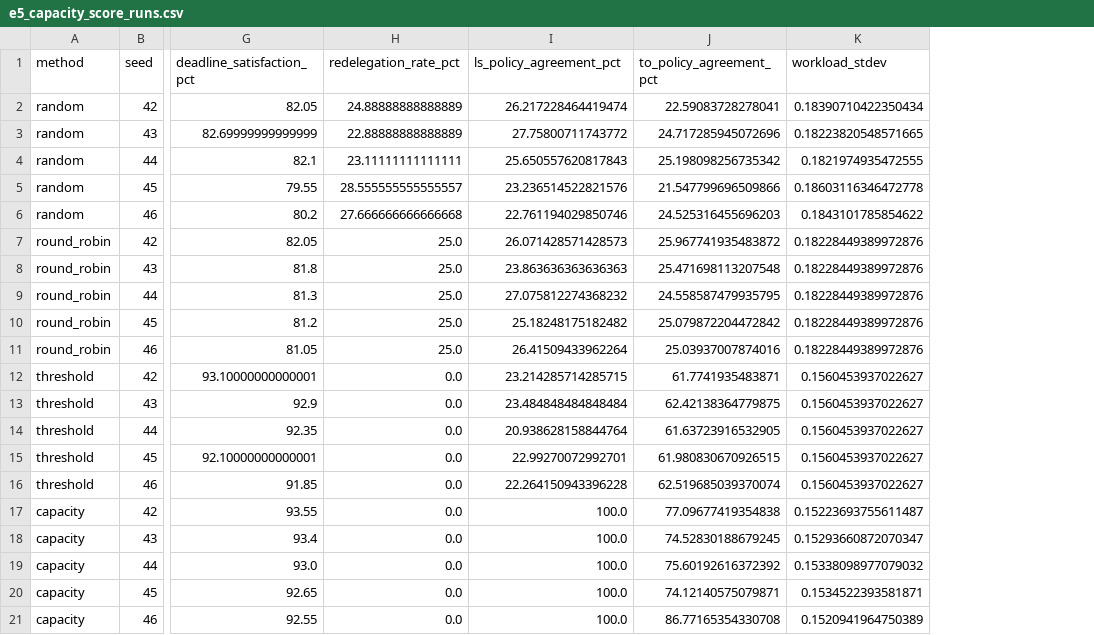
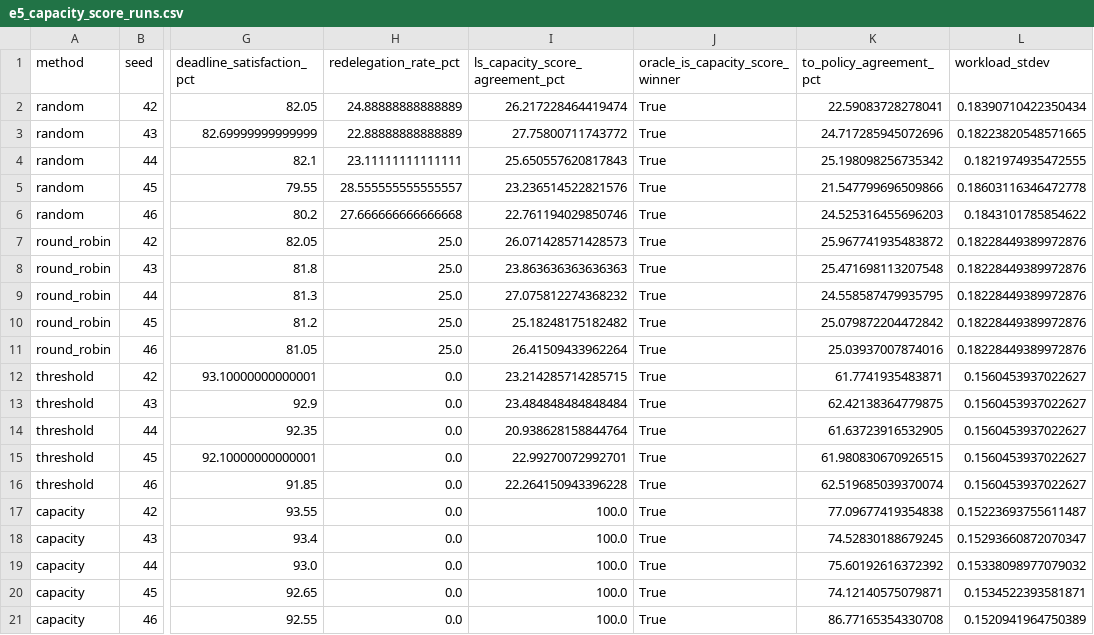
Before and after one commit to chxrbh/iiot_simulation_p1_complete, a CSV file: results/e5_capacity_score_runs.csv, drawn as a sheet; only a part is shown, gaps mark what is left out; the diff names each change by its address in the sheet, - before the commit and + after, or states it on an @@ line.

```diff
--- a/results/e5_capacity_score_runs.csv
+++ b/results/e5_capacity_score_runs.csv
+column J (oracle_is_capacity_score_winner), rows 2-21: all True
-I1: ls_policy_agreement_pct
+I1: ls_capacity_score_agreement_pct
```
Also changed, not shown: results/e5_capacity_score.csv, results/e5_capacity_score_sensitivity.csv, 50 other files.
